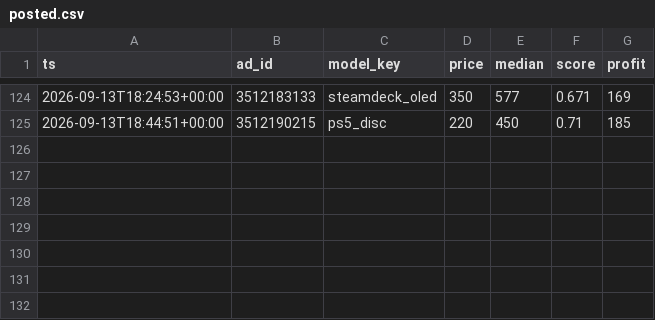
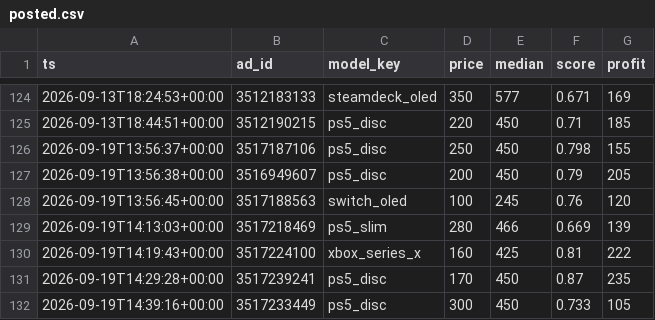
Before and after one commit to montasser10/kleinanzeigen-deal-scanner, a CSV file: state/posted.csv, drawn as a sheet; only a part is shown, gaps mark what is left out.

Commit message:
chore(state): Preisbeobachtungen [skip ci]

```diff
--- a/state/posted.csv
+++ b/state/posted.csv
@@ -125 +125,8 @@ ts,ad_id,model_key,price,median,score,profit
 2026-09-13T18:44:51+00:00,3512190215,ps5_disc,220,450,0.71,185
+2026-09-19T13:56:37+00:00,3517187106,ps5_disc,250,450,0.798,155
+2026-09-19T13:56:38+00:00,3516949607,ps5_disc,200,450,0.79,205
+2026-09-19T13:56:45+00:00,3517188563,switch_oled,100,245,0.76,120
+2026-09-19T14:13:03+00:00,3517218469,ps5_slim,280,466,0.669,139
+2026-09-19T14:19:43+00:00,3517224100,xbox_series_x,160,425,0.81,222
+2026-09-19T14:29:28+00:00,3517239241,ps5_disc,170,450,0.87,235
+2026-09-19T14:39:16+00:00,3517233449,ps5_disc,300,450,0.733,105
```
Also changed, not shown: 1 other file.
